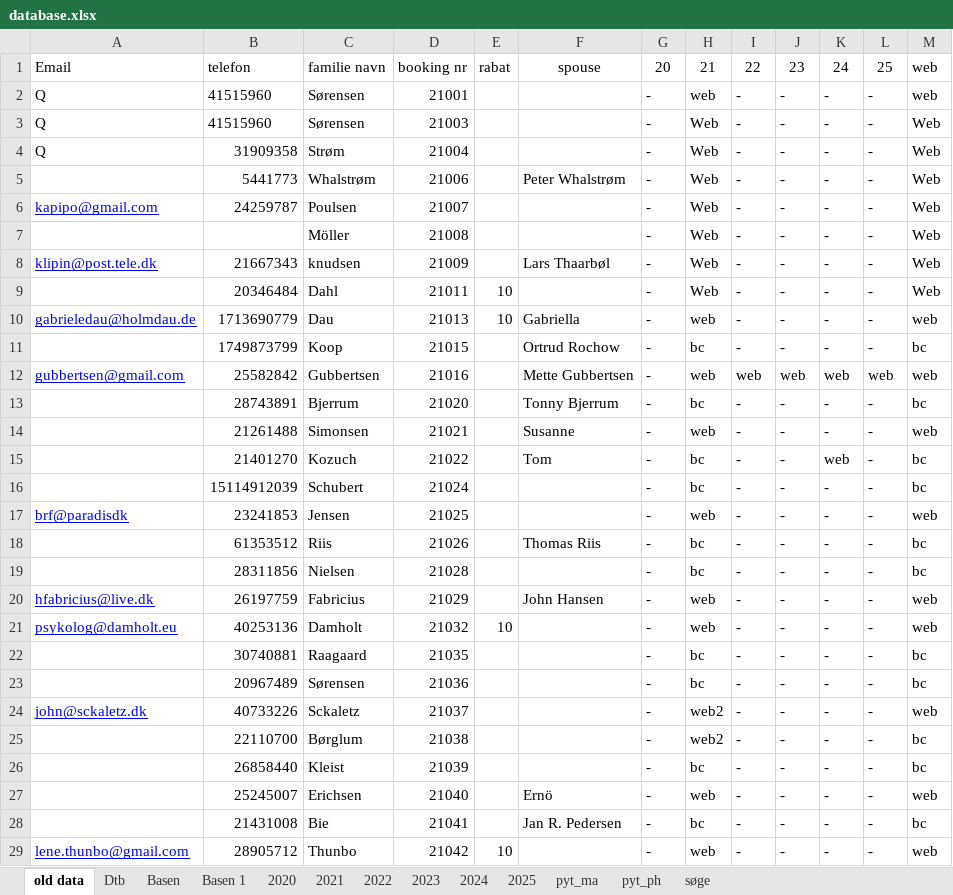
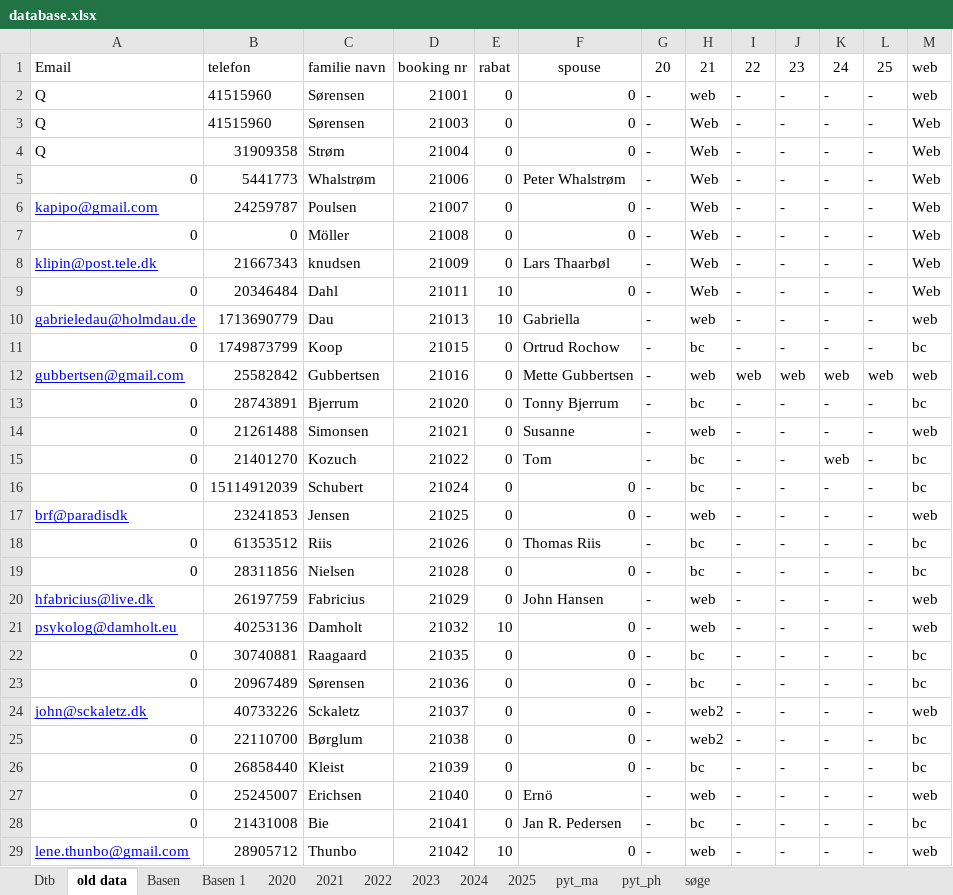
Before and after one commit to Hammerknuden/HK-portal10, an Excel workbook: database.xlsx, sheet old data, drawn as a sheet; only a part is shown; values as stored, in another font and other column widths than the file's, no borders; charts and pictures not drawn; the diff covers the shown part only; the diff names each change by its address in the sheet, - before the commit and + after, or states it on an @@ line.

```diff
--- a/database.xlsx (sheet old data)
+++ b/database.xlsx (sheet old data)
@@ sheet tab order changed: Dtb | old data | Basen | Basen 1 | 2020 | 2021 | 2022 | 2023 | 2024 | 2025 | pyt_ma | pyt_ph | søge @@
-E2:E8: (empty)
+E2:E8: 0
-F2:F4: (empty)
+F2:F4: 0
-A5: (empty)
+A5: 0
-F6:F7: (empty)
+F6:F7: 0
-A7: (empty)
+A7: 0
-B7: (empty)
+B7: 0
-A9: (empty)
+A9: 0
-F9: (empty)
+F9: 0
-A11: (empty)
+A11: 0
-E11:E20: (empty)
+E11:E20: 0
-A13:A16: (empty)
+A13:A16: 0
-F16:F17: (empty)
+F16:F17: 0
-A18:A19: (empty)
+A18:A19: 0
-F19: (empty)
+F19: 0
-F21:F26: (empty)
+F21:F26: 0
-A22:A23: (empty)
+A22:A23: 0
-E22:E28: (empty)
+E22:E28: 0
-A25:A28: (empty)
+A25:A28: 0
-F29: (empty)
+F29: 0
```
Also changed, not shown: 3 added rows, 3 removed rows and 1658 edited cells elsewhere in this sheet, sheet Basen 1, sheet pyt_ma, sheet pyt_ph, sheet Basen, sheet søge, charts or pictures, 1 other file.
